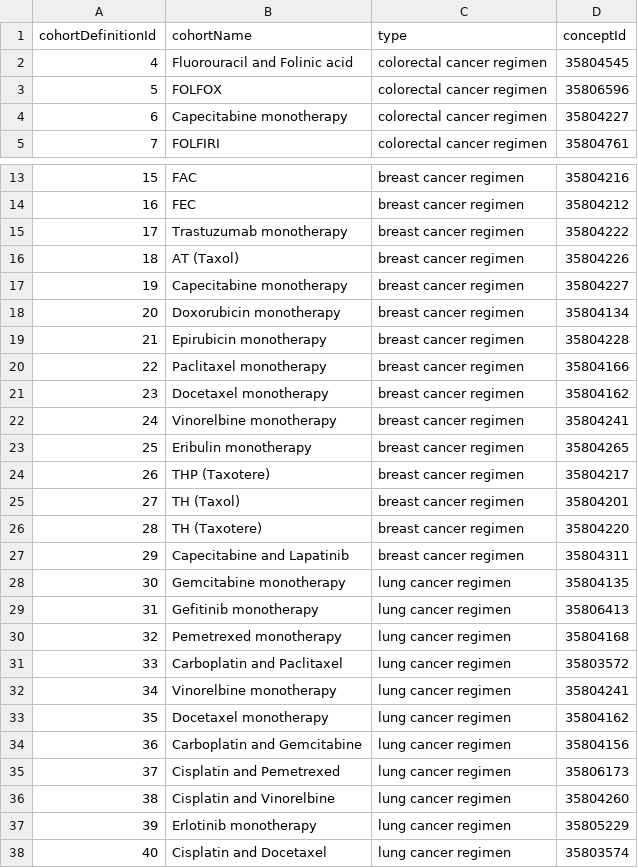
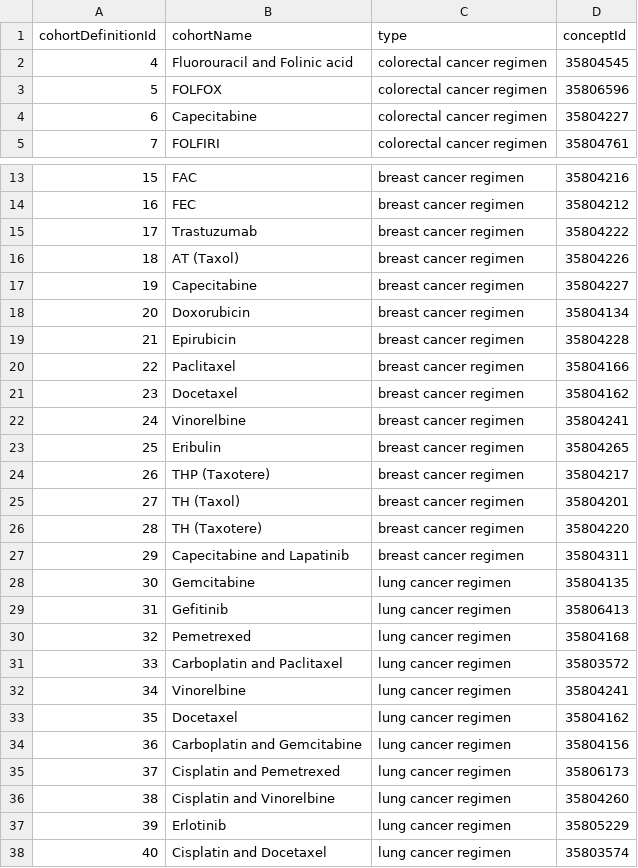
Before and after one commit to ABMI/PathwayVisualizer, a CSV file: inst/csv/cohortDescription.csv, drawn as a sheet; only a part is shown, gaps mark what is left out; the diff covers the shown part only.

```diff
--- a/inst/csv/cohortDescription.csv
+++ b/inst/csv/cohortDescription.csv
@@ -3,3 +3,3 @@ cohortDefinitionId,cohortName,type,conceptId
 5,FOLFOX,colorectal cancer regimen,35806596
-6,Capecitabine monotherapy,colorectal cancer regimen,35804227
+6,Capecitabine ,colorectal cancer regimen,35804227
 7,FOLFIRI,colorectal cancer regimen,35804761
@@ -14,11 +14,11 @@ cohortDefinitionId,cohortName,type,conceptId
 16,FEC,breast cancer regimen,35804212
-17,Trastuzumab monotherapy,breast cancer regimen,35804222
+17,Trastuzumab ,breast cancer regimen,35804222
 18,AT (Taxol),breast cancer regimen,35804226
-19,Capecitabine monotherapy,breast cancer regimen,35804227
-20,Doxorubicin monotherapy,breast cancer regimen,35804134
-21,Epirubicin monotherapy,breast cancer regimen,35804228
-22,Paclitaxel monotherapy,breast cancer regimen,35804166
-23,Docetaxel monotherapy,breast cancer regimen,35804162
-24,Vinorelbine monotherapy,breast cancer regimen,35804241
-25,Eribulin monotherapy,breast cancer regimen,35804265
+19,Capecitabine ,breast cancer regimen,35804227
+20,Doxorubicin ,breast cancer regimen,35804134
+21,Epirubicin ,breast cancer regimen,35804228
+22,Paclitaxel ,breast cancer regimen,35804166
+23,Docetaxel ,breast cancer regimen,35804162
+24,Vinorelbine ,breast cancer regimen,35804241
+25,Eribulin ,breast cancer regimen,35804265
 26,THP (Taxotere),breast cancer regimen,35804217
@@ -27,8 +27,8 @@ cohortDefinitionId,cohortName,type,conceptId
 29,Capecitabine and Lapatinib,breast cancer regimen,35804311
-30,Gemcitabine monotherapy,lung cancer regimen,35804135
-31,Gefitinib monotherapy,lung cancer regimen,35806413
-32,Pemetrexed monotherapy,lung cancer regimen,35804168
+30,Gemcitabine ,lung cancer regimen,35804135
+31,Gefitinib ,lung cancer regimen,35806413
+32,Pemetrexed ,lung cancer regimen,35804168
 33,Carboplatin and Paclitaxel,lung cancer regimen,35803572
-34,Vinorelbine monotherapy,lung cancer regimen,35804241
-35,Docetaxel monotherapy,lung cancer regimen,35804162
+34,Vinorelbine ,lung cancer regimen,35804241
+35,Docetaxel ,lung cancer regimen,35804162
 36,Carboplatin and Gemcitabine,lung cancer regimen,35804156
@@ -36,3 +36,3 @@ cohortDefinitionId,cohortName,type,conceptId
 38,Cisplatin and Vinorelbine,lung cancer regimen,35804260
-39,Erlotinib monotherapy,lung cancer regimen,35805229
+39,Erlotinib ,lung cancer regimen,35805229
 40,Cisplatin and Docetaxel,lung cancer regimen,35803574
```
Also changed, not shown: 16 added rows and 11 edited cells elsewhere in this file, 13 other files.
